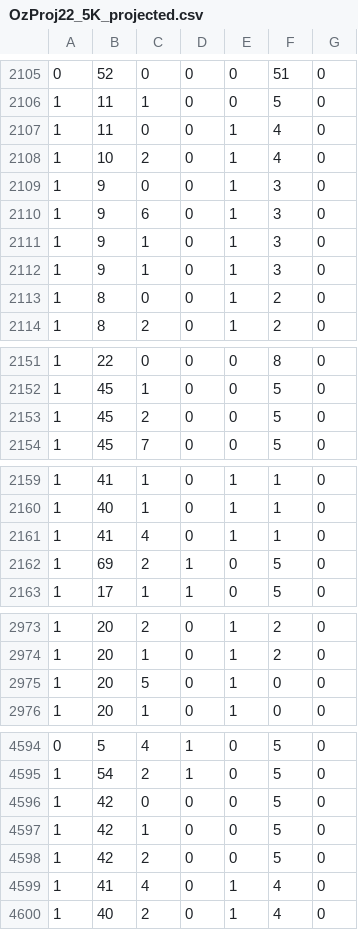
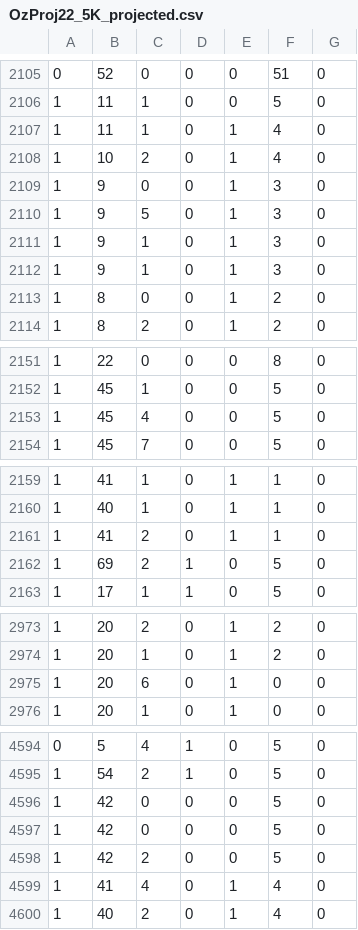
Before and after one commit to openmpp/main, a CSV file: models/microdata/OzProj22_5K_projected.csv, drawn as a sheet; only a part is shown, gaps mark what is left out; the diff covers the shown part only.

Commit message:
models: OzProj: Bug fix, OzProj 23 (phantoms)

```diff
--- a/models/microdata/OzProj22_5K_projected.csv
+++ b/models/microdata/OzProj22_5K_projected.csv
@@ -2106,6 +2106,6 @@
 1,11,1,0,0,5,0
-1,11,0,0,1,4,0
+1,11,1,0,1,4,0
 1,10,2,0,1,4,0
 1,9,0,0,1,3,0
-1,9,6,0,1,3,0
+1,9,5,0,1,3,0
 1,9,1,0,1,3,0
@@ -2152,3 +2152,3 @@
 1,45,1,0,0,5,0
-1,45,2,0,0,5,0
+1,45,4,0,0,5,0
 1,45,7,0,0,5,0
@@ -2160,3 +2160,3 @@
 1,40,1,0,1,1,0
-1,41,4,0,1,1,0
+1,41,2,0,1,1,0
 1,69,2,1,0,5,0
@@ -2974,3 +2974,3 @@
 1,20,1,0,1,2,0
-1,20,5,0,1,0,0
+1,20,6,0,1,0,0
 1,20,1,0,1,0,0
@@ -4596,3 +4596,3 @@
 1,42,0,0,0,5,0
-1,42,1,0,0,5,0
+1,42,0,0,0,5,0
 1,42,2,0,0,5,0
```
Also changed, not shown: 1 added row, 1 removed row, 5 moved rows and 4 edited cells elsewhere in this file, 9 other files.
